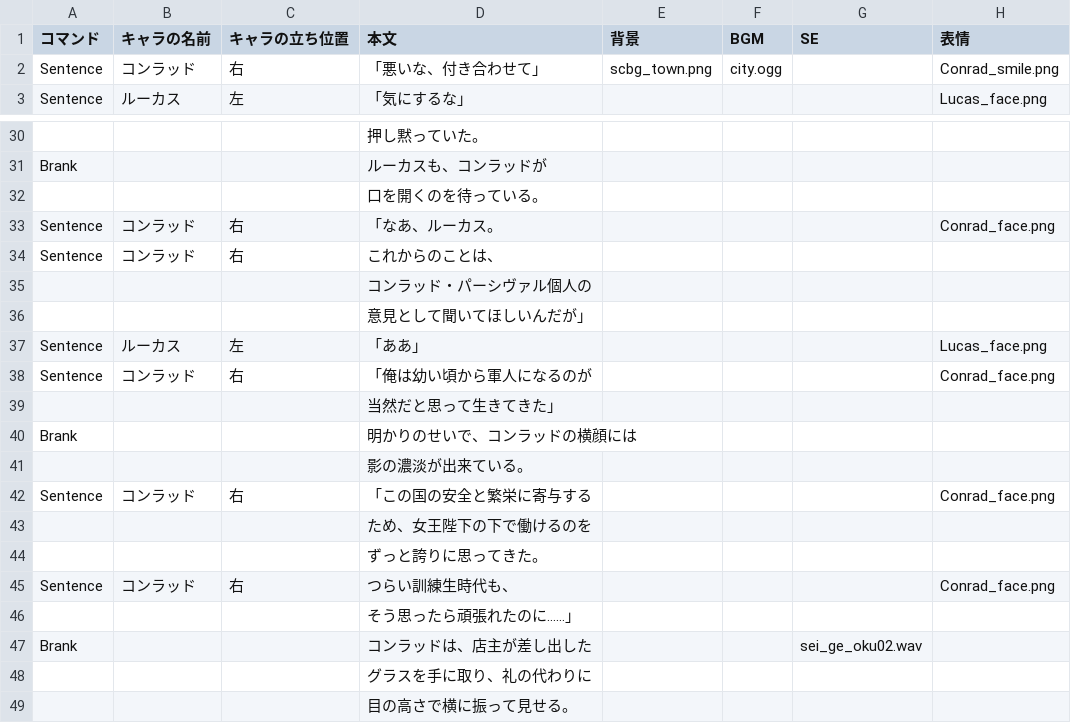
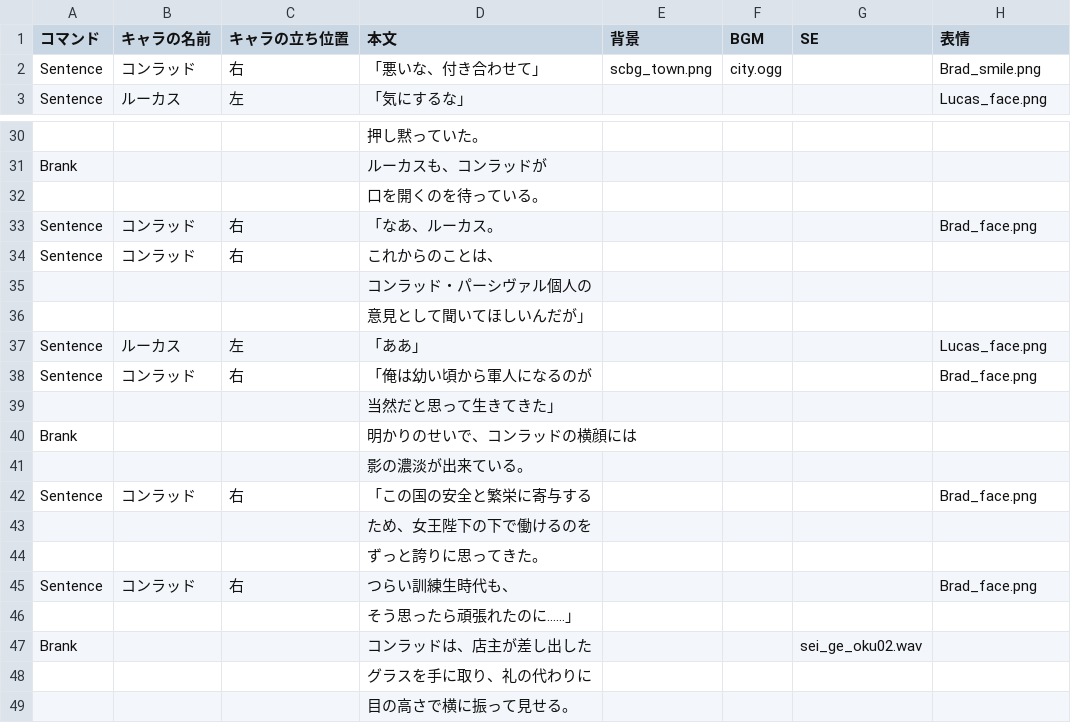
Before and after one commit to Taka3823/TeamZenmaiSiki, a CSV file: TeamZenmaiSiki/Assets/CSVFiles/Scenario/Ep2/ep2.csv, drawn as a sheet; only a part is shown, gaps mark what is left out; the diff covers the shown part only.

```diff
--- a/TeamZenmaiSiki/Assets/CSVFiles/Scenario/Ep2/ep2.csv
+++ b/TeamZenmaiSiki/Assets/CSVFiles/Scenario/Ep2/ep2.csv
@@ -1,3 +1,3 @@
 コマンド,キャラの名前,キャラの立ち位置,本文,背景,BGM,SE,表情
-Sentence,コンラッド,右,「悪いな、付き合わせて」,scbg_town.png,city.ogg,,Conrad_smile.png
+Sentence,コンラッド,右,「悪いな、付き合わせて」,scbg_town.png,city.ogg,,Brad_smile.png
 Sentence,ルーカス,左,「気にするな」,,,,Lucas_face.png
@@ -32,3 +32,3 @@ Brank,,,ルーカスも、コンラッドが,,,,
 ,,,口を開くのを待っている。,,,,
-Sentence,コンラッド,右,「なあ、ルーカス。,,,,Conrad_face.png
+Sentence,コンラッド,右,「なあ、ルーカス。,,,,Brad_face.png
 Sentence,コンラッド,右,これからのことは、,,,,
@@ -37,3 +37,3 @@ Sentence,コンラッド,右,これからのことは、,,,,
 Sentence,ルーカス,左,「ああ」,,,,Lucas_face.png
-Sentence,コンラッド,右,「俺は幼い頃から軍人になるのが,,,,Conrad_face.png
+Sentence,コンラッド,右,「俺は幼い頃から軍人になるのが,,,,Brad_face.png
 ,,,当然だと思って生きてきた」,,,,
@@ -41,6 +41,6 @@ Brank,,,明かりのせいで、コンラッドの横顔には,,,,
 ,,,影の濃淡が出来ている。,,,,
-Sentence,コンラッド,右,「この国の安全と繁栄に寄与する,,,,Conrad_face.png
+Sentence,コンラッド,右,「この国の安全と繁栄に寄与する,,,,Brad_face.png
 ,,,ため、女王陛下の下で働けるのを,,,,
 ,,,ずっと誇りに思ってきた。,,,,
-Sentence,コンラッド,右,つらい訓練生時代も、,,,,Conrad_face.png
+Sentence,コンラッド,右,つらい訓練生時代も、,,,,Brad_face.png
 ,,,そう思ったら頑張れたのに……」,,,,
```
Also changed, not shown: 12 edited cells elsewhere in this file, TeamZenmaiSiki/Assets/CSVFiles/Scenario/Ep1/ep1.csv, 19 other files.
